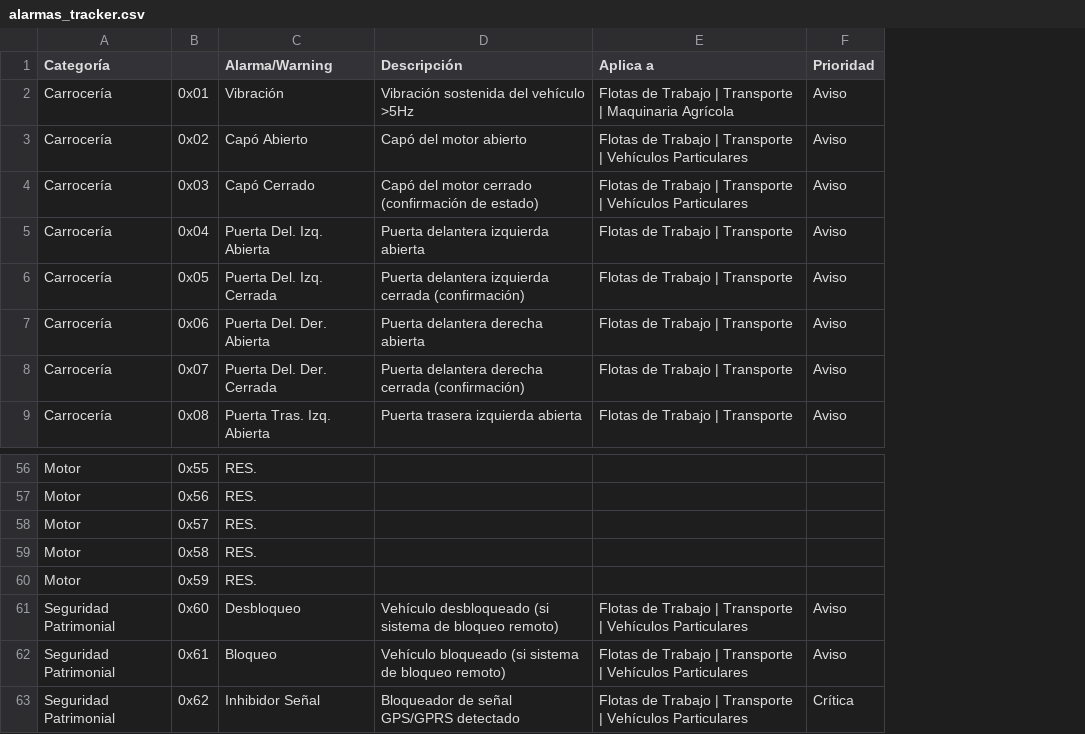
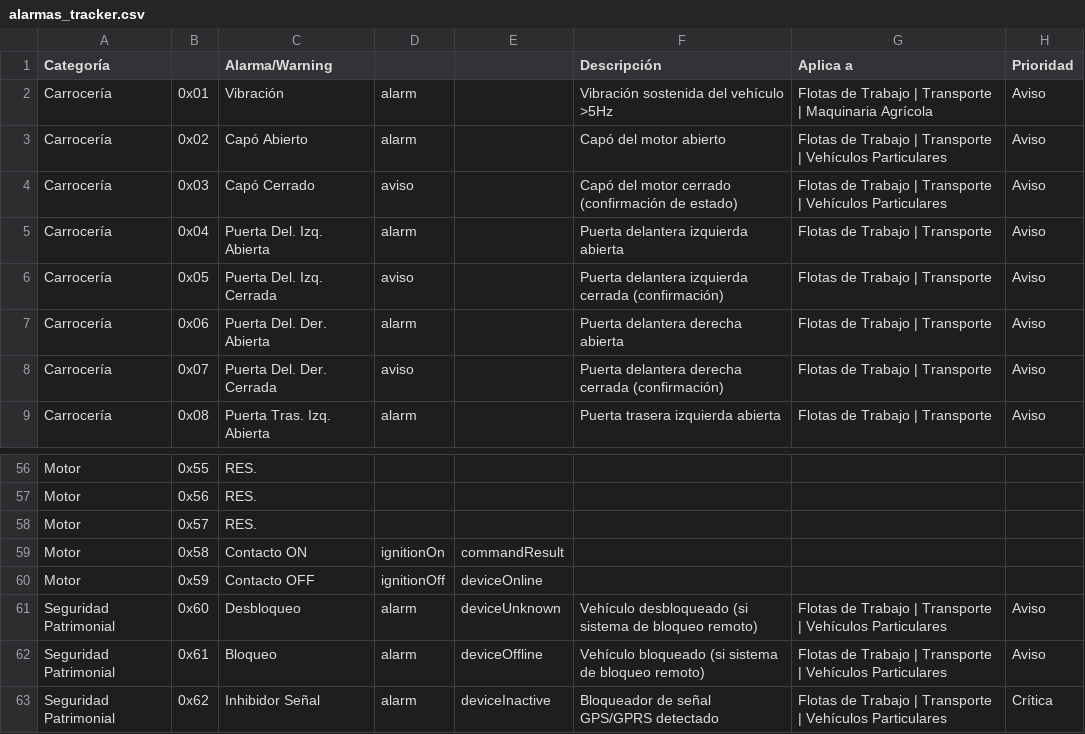
Before and after one commit to RoJaS2109/traccar-web, a CSV file: docs/GPS_RINHO/alarmas_tracker.csv, drawn as a sheet; only a part is shown, gaps mark what is left out; the diff names each change by its address in the sheet, - before the commit and + after, or states it on an @@ line.

```diff
--- a/docs/GPS_RINHO/alarmas_tracker.csv
+++ b/docs/GPS_RINHO/alarmas_tracker.csv
+column D, rows 2-9: alarm | alarm | aviso | alarm | aviso | alarm | aviso | alarm; rows 59-63: ignitionOn | ignitionOff | alarm | alarm | alarm
+column E, rows 59-63: commandResult | deviceOnline | deviceUnknown | deviceOffline | deviceInactive
-C59 (Alarma/Warning): RES.
+C59 (Alarma/Warning): Contacto ON
-C60 (Alarma/Warning): RES.
+C60 (Alarma/Warning): Contacto OFF
```
Also changed, not shown: docs/GPS_RINHO/listado.csv, 3 other files.
